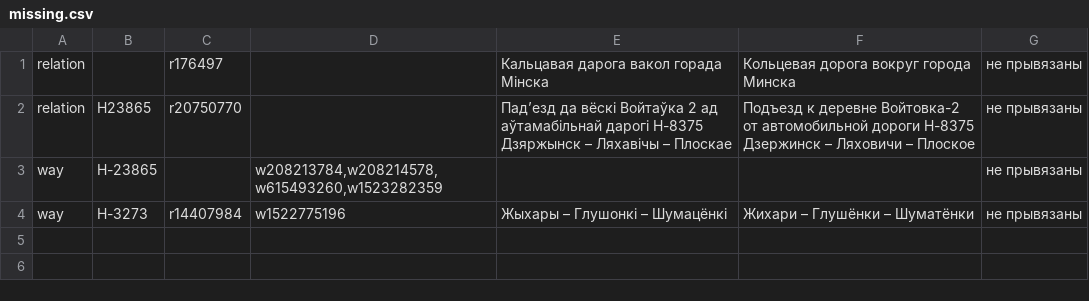
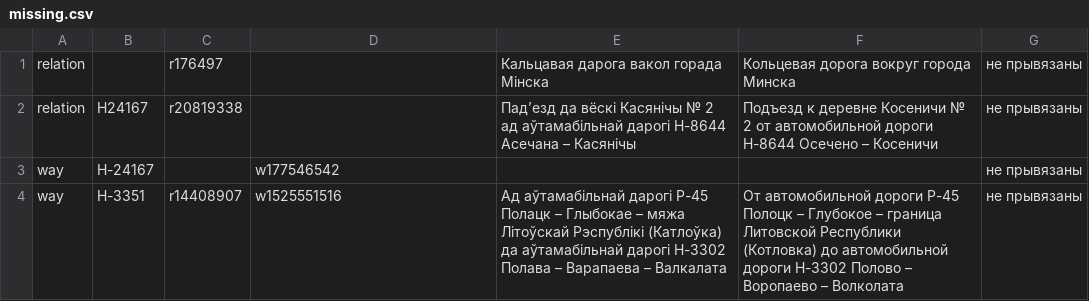
Before and after one commit to lidacity/osm-validator, a CSV file: docs/missing.csv, drawn as a sheet.

```diff
--- a/docs/missing.csv
+++ b/docs/missing.csv
@@ -1,4 +1,4 @@
 relation;;r176497;;Кальцавая дарога вакол горада Мінска;Кольцевая дорога вокруг города Минска;не прывязаны
-relation;Н23865;r20750770;;Падʼезд да вёскі Войтаўка 2 ад аўтамабільнай дарогі Н-8375 Дзяржынск – Ляхавічы – Плоскае;Подъезд к деревне Войтовка-2 от автомобильной дороги Н-8375 Дзержинск – Ляховичи – Плоское;не прывязаны
-way;Н-23865;;w208213784,w208214578,w615493260,w1523282359;;;не прывязаны
-way;Н-3273;r14407984;w1522775196;Жыхары – Глушонкі – Шумацёнкі;Жихари – Глушёнки – Шуматёнки;не прывязаны
+relation;Н24167;r20819338;;Падʼезд да вёскі Касянічы № 2 ад аўтамабільнай дарогі Н-8644 Асечана – Касянічы;Подъезд к деревне Косеничи № 2 от автомобильной дороги Н-8644 Осечено – Косеничи;не прывязаны
+way;Н-24167;;w177546542;;;не прывязаны
+way;Н-3351;r14408907;w1525551516;Ад аўтамабільнай дарогі Р-45 Полацк – Глыбокае – мяжа Літоўскай Рэспублікі (Катлоўка) да аўтамабільнай дарогі Н-3302 Полава – Варапаева – Валкалата;От автомобильной дороги Р-45 Полоцк – Глубокое – граница Литовской Республики (Котловка) до автомобильной дороги Н-3302 Полово – Воропаево – Волколата;не прывязаны
```
Also changed, not shown: docs/network.csv, 11 other files.
